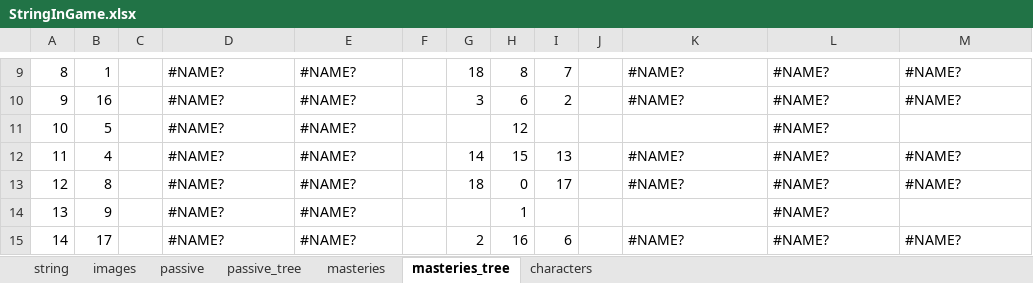
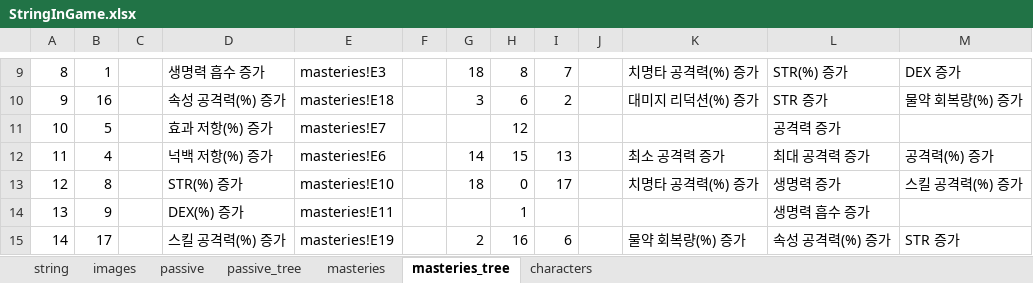
Before and after one commit to dx83/unity, an Excel workbook: Project_BeTheDemon/Assets/ExcelFiles/StringInGame.xlsx, sheet masteries_tree, drawn as a sheet; only a part is shown, gaps mark what is left out; values as stored, in another font and other column widths than the file's, no cell formats; charts and pictures not drawn; the diff covers the shown part only; the diff names each change by its address in the sheet, - before the commit and + after, or states it on an @@ line.

```diff
--- a/Project_BeTheDemon/Assets/ExcelFiles/StringInGame.xlsx (sheet masteries_tree)
+++ b/Project_BeTheDemon/Assets/ExcelFiles/StringInGame.xlsx (sheet masteries_tree)
-D9: #NAME?
+D9: 생명력 흡수 증가
-E9: #NAME?
+E9: masteries!E3
-K9: #NAME?
+K9: 치명타 공격력(%) 증가
-L9: #NAME?
+L9: STR(%) 증가
-M9: #NAME?
+M9: DEX 증가
-D10: #NAME?
+D10: 속성 공격력(%) 증가
-E10: #NAME?
+E10: masteries!E18
-K10: #NAME?
+K10: 대미지 리덕션(%) 증가
-L10: #NAME?
+L10: STR 증가
-M10: #NAME?
+M10: 물약 회복량(%) 증가
-D11: #NAME?
+D11: 효과 저항(%) 증가
-E11: #NAME?
+E11: masteries!E7
-L11: #NAME?
+L11: 공격력 증가
-D12: #NAME?
+D12: 넉백 저항(%) 증가
-E12: #NAME?
+E12: masteries!E6
-K12: #NAME?
+K12: 최소 공격력 증가
-L12: #NAME?
+L12: 최대 공격력 증가
-M12: #NAME?
+M12: 공격력(%) 증가
-D13: #NAME?
+D13: STR(%) 증가
-E13: #NAME?
+E13: masteries!E10
-K13: #NAME?
+K13: 치명타 공격력(%) 증가
-L13: #NAME?
+L13: 생명력 증가
-M13: #NAME?
+M13: 스킬 공격력(%) 증가
-D14: #NAME?
+D14: DEX(%) 증가
-E14: #NAME?
+E14: masteries!E11
-L14: #NAME?
+L14: 생명력 흡수 증가
-D15: #NAME?
+D15: 스킬 공격력(%) 증가
-E15: #NAME?
+E15: masteries!E19
-K15: #NAME?
+K15: 물약 회복량(%) 증가
-L15: #NAME?
+L15: 속성 공격력(%) 증가
-M15: #NAME?
+M15: STR 증가
```
Also changed, not shown: 116 edited cells elsewhere in this sheet, sheet passive_tree, sheet string, cell formats, charts or pictures.
